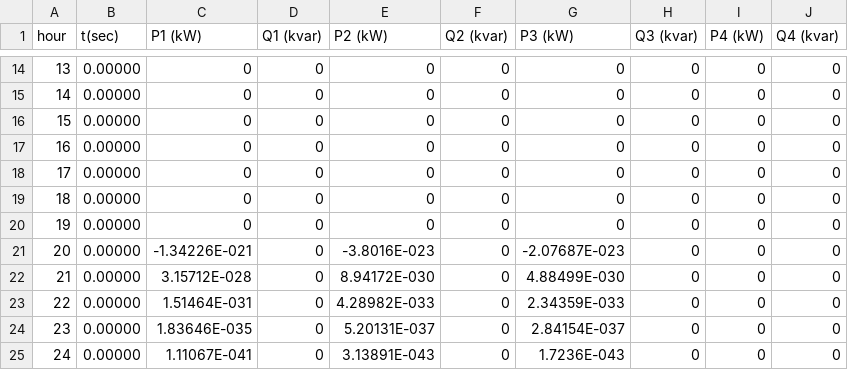
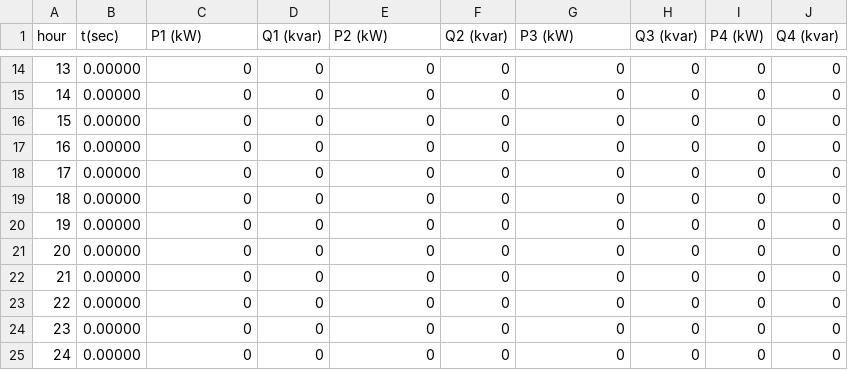
Before and after one commit to thiagovndantas/poli_pesquisa_pythondss, a CSV file: fonte_Mon_monitor_power_batery_sim3_1.csv, drawn as a sheet; only a part is shown, gaps mark what is left out.

```diff
--- a/fonte_Mon_monitor_power_batery_sim3_1.csv
+++ b/fonte_Mon_monitor_power_batery_sim3_1.csv
@@ -20,6 +20,6 @@ hour, t(sec), P1 (kW), Q1 (kvar), P2 (kW), Q2 (kvar), P3 (kW), Q3 (kvar), P4 (kW
 19, 0.00000, 0, 0, 0, 0, 0, 0, 0, 0
-20, 0.00000, -1.34226E-021, 0, -3.8016E-023, 0, -2.07687E-023, 0, 0, 0
-21, 0.00000, 3.15712E-028, 0, 8.94172E-030, 0, 4.88499E-030, 0, 0, 0
-22, 0.00000, 1.51464E-031, 0, 4.28982E-033, 0, 2.34359E-033, 0, 0, 0
-23, 0.00000, 1.83646E-035, 0, 5.20131E-037, 0, 2.84154E-037, 0, 0, 0
-24, 0.00000, 1.11067E-041, 0, 3.13891E-043, 0, 1.7236E-043, 0, 0, 0
+20, 0.00000, 0, 0, 0, 0, 0, 0, 0, 0
+21, 0.00000, 0, 0, 0, 0, 0, 0, 0, 0
+22, 0.00000, 0, 0, 0, 0, 0, 0, 0, 0
+23, 0.00000, 0, 0, 0, 0, 0, 0, 0, 0
+24, 0.00000, 0, 0, 0, 0, 0, 0, 0, 0
```
Also changed, not shown: fonte_Mon_monitor_power_line2_sim6_1.csv, fonte_Mon_monitor_power_line_sim2_1.csv, 13 other files.
